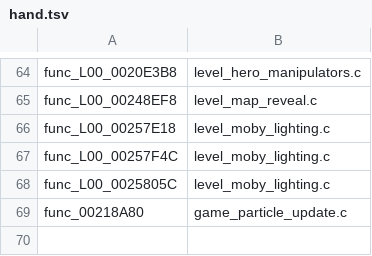
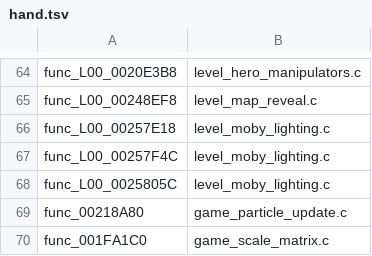
Before and after one commit to OpenRAC/OpenRAC, a TSV file: port/game/rac1-pal/hand/hand.tsv, drawn as a sheet; only a part is shown, gaps mark what is left out; the diff names each change by its address in the sheet, - before the commit and + after, or states it on an @@ line.

Commit message:
feat(rac1/pal): construct native uniform-scale matrices
Replace PAL VU matrix construction with complete native C writes while retaining scalar addition and homogeneous coordinates. This is native-only, with no matching source changes.

Verified Windows build and 54/54 CTest tests plus the independent 32-bit matrix fixture. Strict New Game passes this call and now stops at func_L00_002D2E60 at frame 2828. Update the campaign handoff; leave unrelated edits unstaged.

```diff
--- a/port/game/rac1-pal/hand/hand.tsv
+++ b/port/game/rac1-pal/hand/hand.tsv
+row 70: func_001FA1C0 | game_scale_matrix.c
```
Also changed, not shown: 4 other files.
